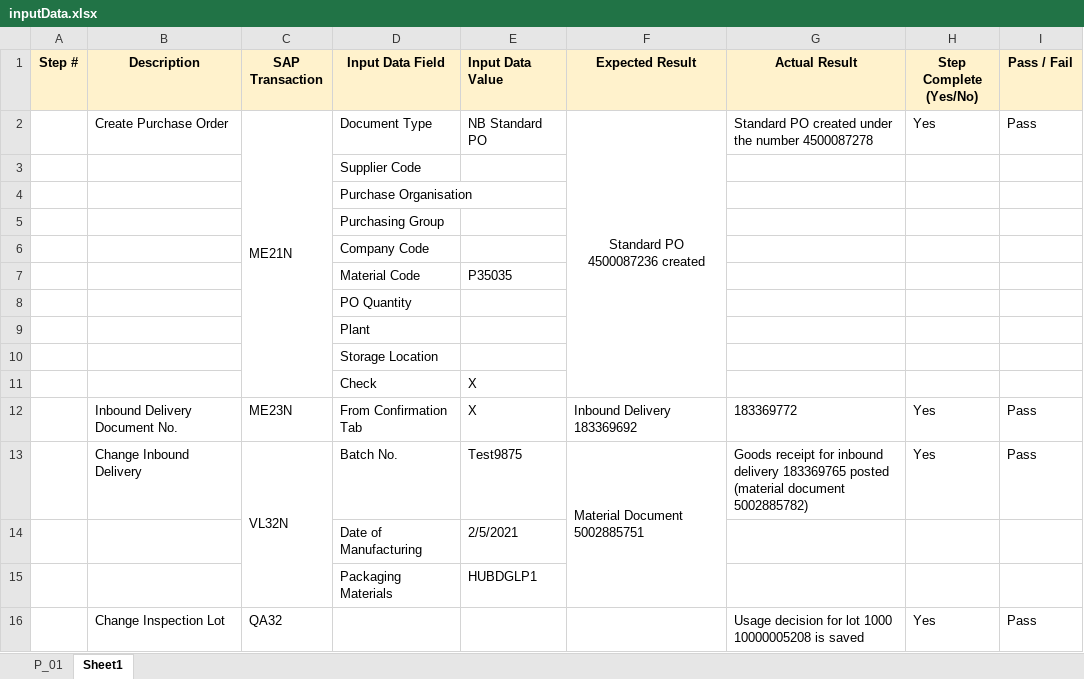
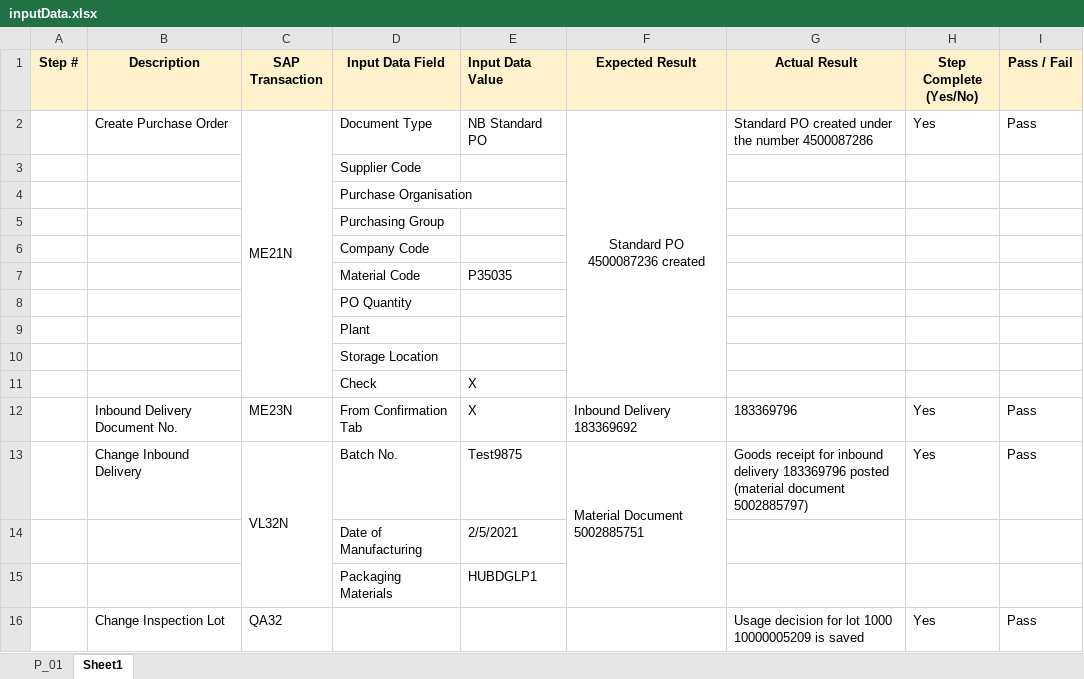
Before and after one commit to TSPtusharUdeep/BDG, an Excel workbook: data/process_01/inputData.xlsx, sheet Sheet1, drawn as a sheet; values as stored, in another font and other column widths than the file's, no borders; conditional formats not drawn; the diff names each change by its address in the sheet, - before the commit and + after, or states it on an @@ line.

```diff
--- a/data/process_01/inputData.xlsx (sheet Sheet1)
+++ b/data/process_01/inputData.xlsx (sheet Sheet1)
-G2 (Actual Result): …the number 4500087278
+G2 (Actual Result): …the number 4500087286
-G12 (Actual Result): 183369772
+G12 (Actual Result): 183369796
-G13 (Actual Result): …inbound delivery 183369765 posted (material document 5002885782)
+G13 (Actual Result): …inbound delivery 183369796 posted (material document 5002885797)
-G16 (Actual Result): …lot 1000 10000005208 is saved
+G16 (Actual Result): …lot 1000 10000005209 is saved
```
Also changed, not shown: 2 other files.
